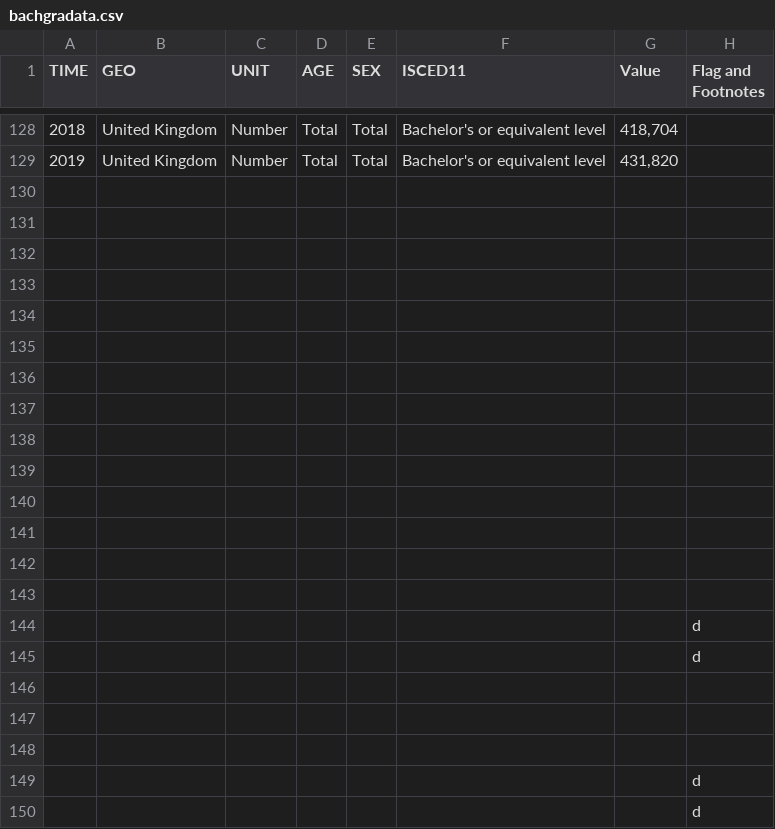
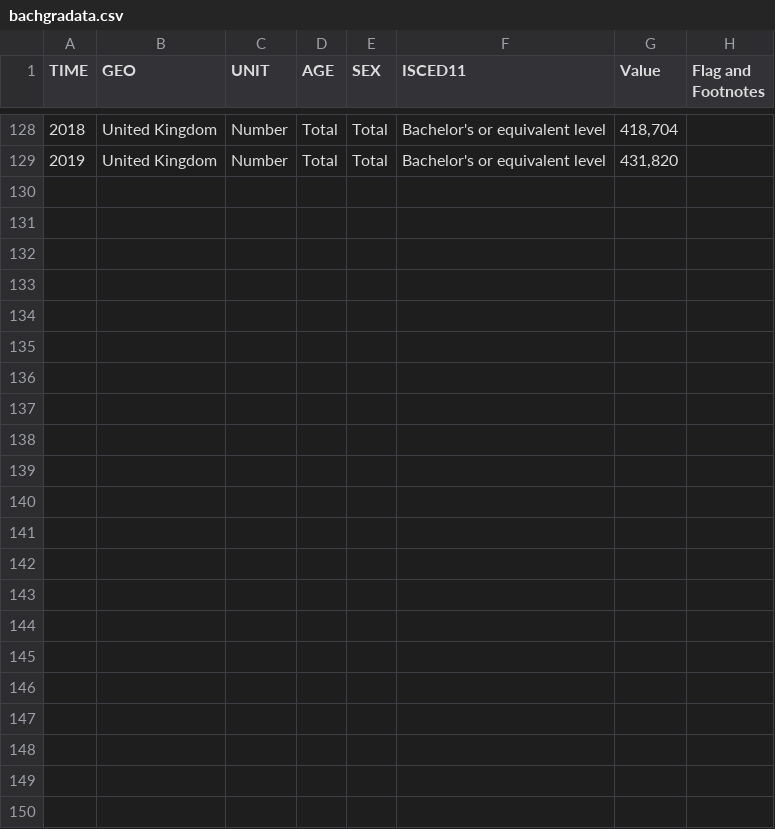
Before and after one commit to Tomi-Okusanya/Tomi-Okusanya.github.io, a CSV file: bachgradata.csv, drawn as a sheet; only a part is shown, gaps mark what is left out; the diff covers the shown part only.

```diff
--- a/bachgradata.csv
+++ b/bachgradata.csv
@@ -129,22 +129 @@ TIME,GEO,UNIT,AGE,SEX,ISCED11,Value,Flag and Footnotes
 2019,United Kingdom,Number,Total,Total,Bachelor's or equivalent level,"431,820",
-,,,,,,,
-,,,,,,,
-,,,,,,,
-,,,,,,,
-,,,,,,,
-,,,,,,,
-,,,,,,,
-,,,,,,,
-,,,,,,,
-,,,,,,,
-,,,,,,,
-,,,,,,,
-,,,,,,,
-,,,,,,,
-,,,,,,,d
-,,,,,,,d
-,,,,,,,
-,,,,,,,
-,,,,,,,
-,,,,,,,d
-,,,,,,,d
```
Also changed, not shown: 8 edited cells elsewhere in this file.
